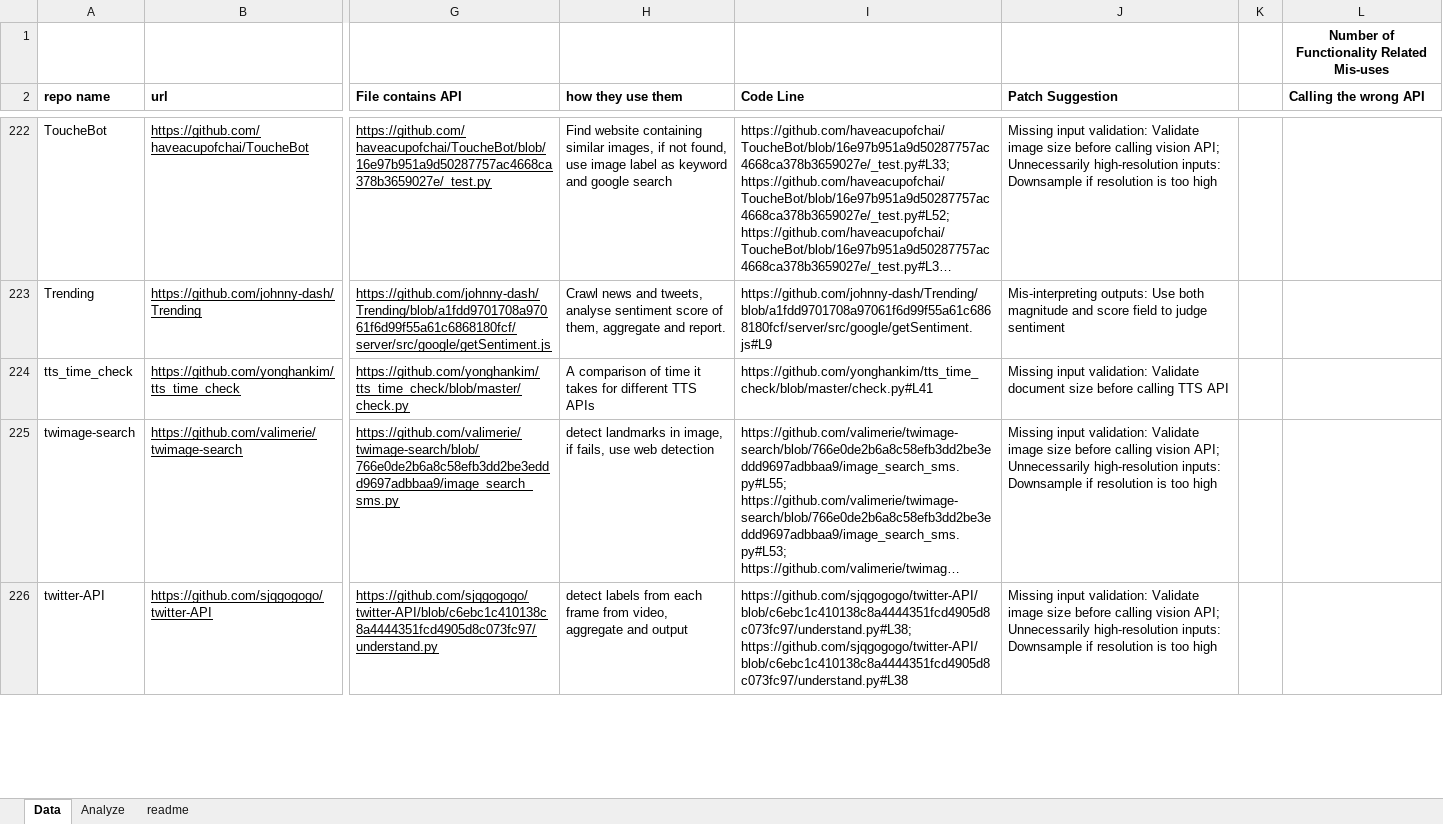
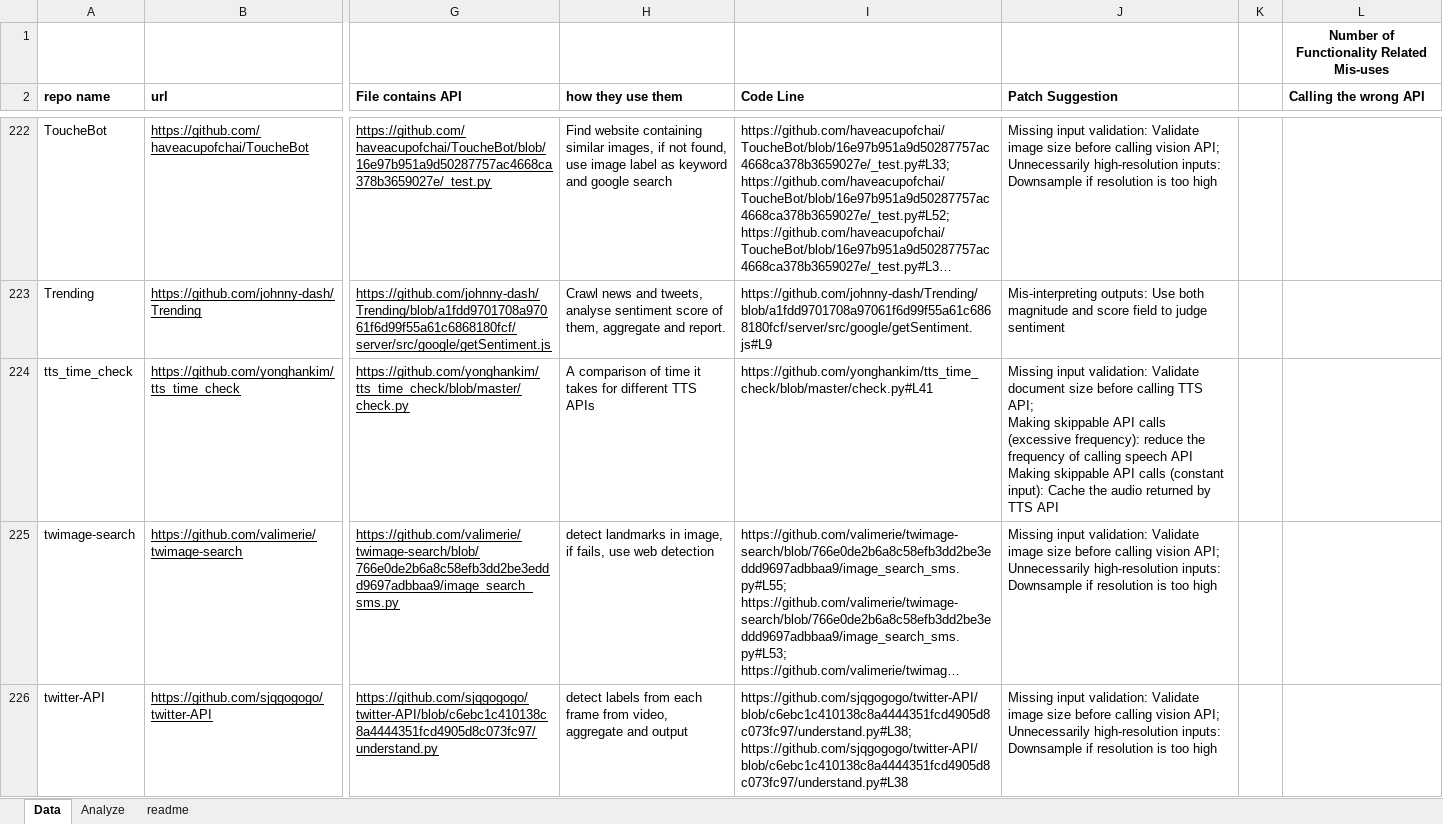
Before and after one commit to mlapistudy/ICSE2021_421, an Excel workbook: Mis-uses/ML API misuse list.xlsx, sheet Data, drawn as a sheet; only a part is shown, gaps mark what is left out; long unchanged cells end in …; values as stored, in another font and other column widths than the file's, no borders; ↵ is a line break in a cell; the diff covers the shown part only; the diff names each change by its address in the sheet, - before the commit and + after, or states it on an @@ line.

```diff
--- a/Mis-uses/ML API misuse list.xlsx (sheet Data)
+++ b/Mis-uses/ML API misuse list.xlsx (sheet Data)
-J224 (Patch Suggestion): …calling TTS API
+J224 (Patch Suggestion): …calling TTS API; ↵ Making skippable API calls (excessive frequency): reduce the frequency of calling speech API ↵ Making skippable API calls (constant input): Cache the audio returned by TTS API
```
Also changed, not shown: 6 edited cells elsewhere in this sheet, sheet Analyze, 2 other files.
